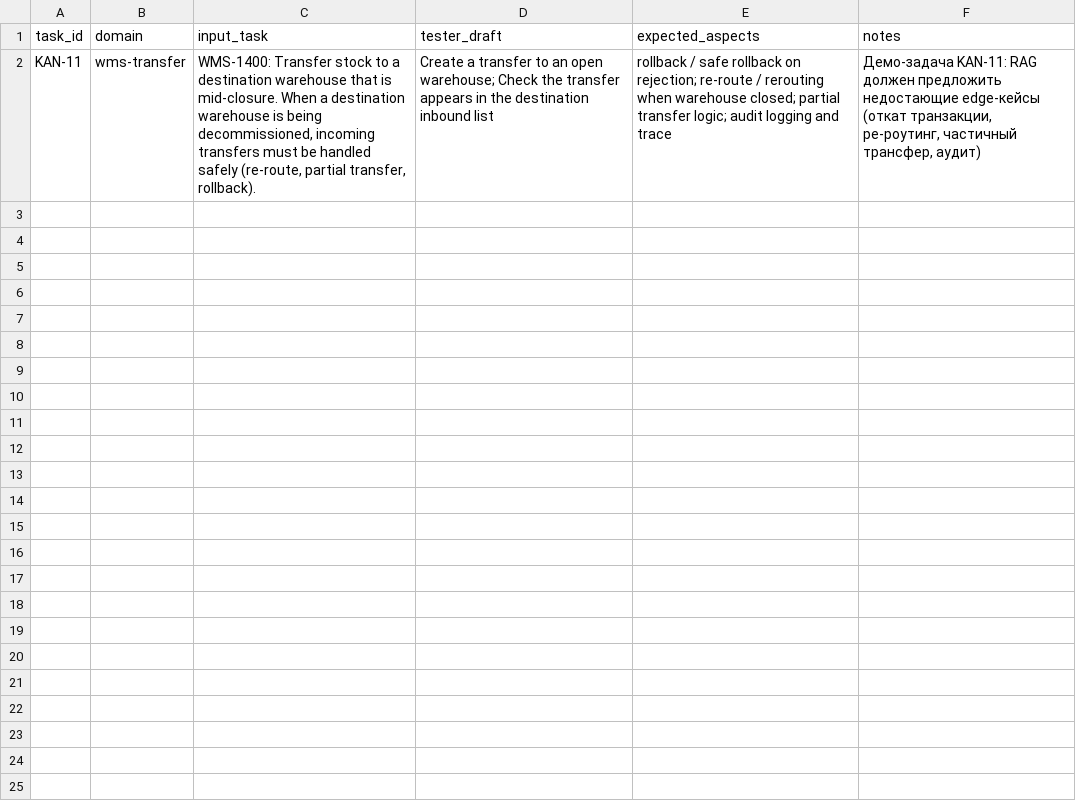
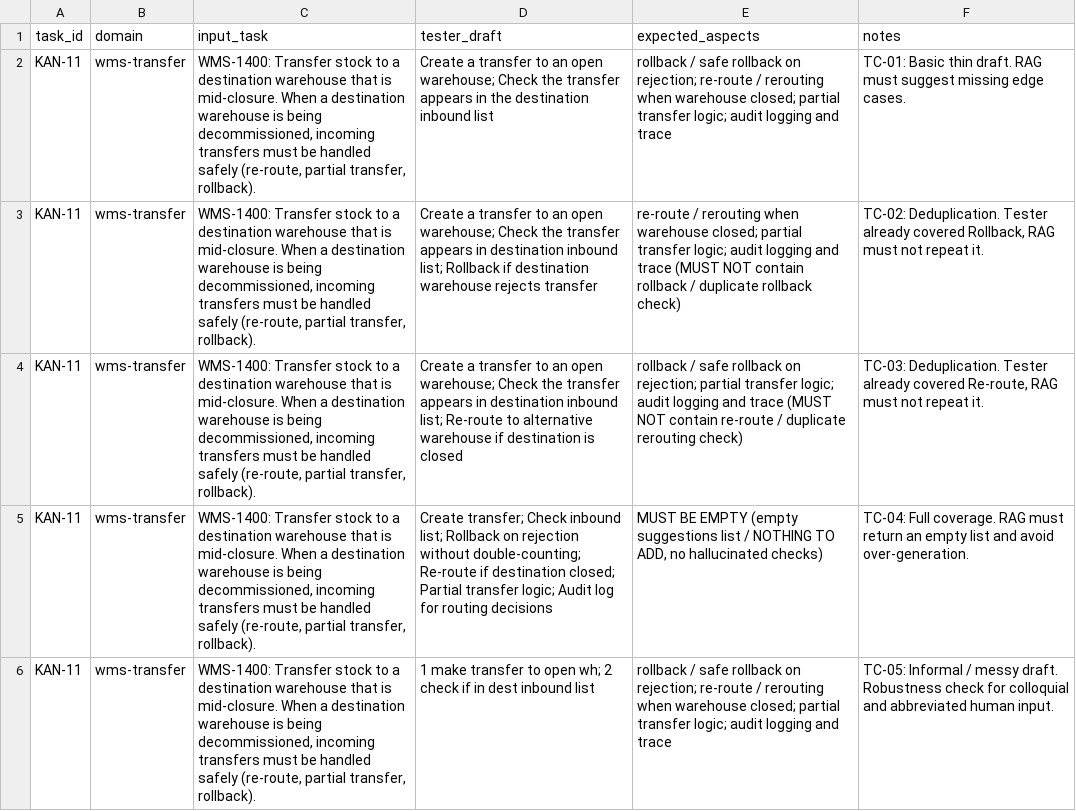
Before and after one commit to yevhen-prokopenko/qa-checklist-rag-assistant, a CSV file: eval/datasets/golden_dataset.csv, drawn as a sheet; the diff names each change by its address in the sheet, - before the commit and + after, or states it on an @@ line.

Commit message:
feat(eval): add 5 KAN-11 golden dataset scenarios and export evaluation report

```diff
--- a/eval/datasets/golden_dataset.csv
+++ b/eval/datasets/golden_dataset.csv
-F2 (notes): Демо-задача KAN-11: RAG должен предложить недостающие edge-кейсы (откат транзакции, ре-роутинг, частичный трансфер, аудит)
+F2 (notes): TC-01: Basic thin draft. RAG must suggest missing edge cases.
+row 3: KAN-11 | wms-transfer | WMS-1400: Transfer stock to a destination warehouse that is mid-closure. When a destination warehouse is being decommissioned, incoming transfers must be handled safely (re-route, partial transfer, rollback). | Create a transfer to an open warehouse; Check the transfer appears in destination inbound list; Rollback if destination warehouse rejects transfer | re-route / rerouting when warehouse closed; partial transfer logic; audit logging and trace (MUST NOT contain rollback / duplicate rollback check) | TC-02: Deduplication. Tester already covered Rollback, RAG must not repeat it.
+row 4: KAN-11 | wms-transfer | WMS-1400: Transfer stock to a destination warehouse that is mid-closure. When a destination warehouse is being decommissioned, incoming transfers must be handled safely (re-route, partial transfer, rollback). | Create a transfer to an open warehouse; Check the transfer appears in destination inbound list; Re-route to alternative warehouse if destination is closed | rollback / safe rollback on rejection; partial transfer logic; audit logging and trace (MUST NOT contain re-route / duplicate rerouting check) | TC-03: Deduplication. Tester already covered Re-route, RAG must not repeat it.
+row 5: KAN-11 | wms-transfer | WMS-1400: Transfer stock to a destination warehouse that is mid-closure. When a destination warehouse is being decommissioned, incoming transfers must be handled safely (re-route, partial transfer, rollback). | Create transfer; Check inbound list; Rollback on rejection without double-counting; Re-route if destination closed; Partial transfer logic; Audit log for routing decisions | MUST BE EMPTY (empty suggestions list / NOTHING TO ADD, no hallucinated checks) | TC-04: Full coverage. RAG must return an empty list and avoid over-generation.
+row 6: KAN-11 | wms-transfer | WMS-1400: Transfer stock to a destination warehouse that is mid-closure. When a destination warehouse is being decommissioned, incoming transfers must be handled safely (re-route, partial transfer, rollback). | 1 make transfer to open wh; 2 check if in dest inbound list | rollback / safe rollback on rejection; re-route / rerouting when warehouse closed; partial transfer logic; audit logging and trace | TC-05: Informal / messy draft. Robustness check for colloquial and abbreviated human input.
```
Also changed, not shown: 2 other files.
